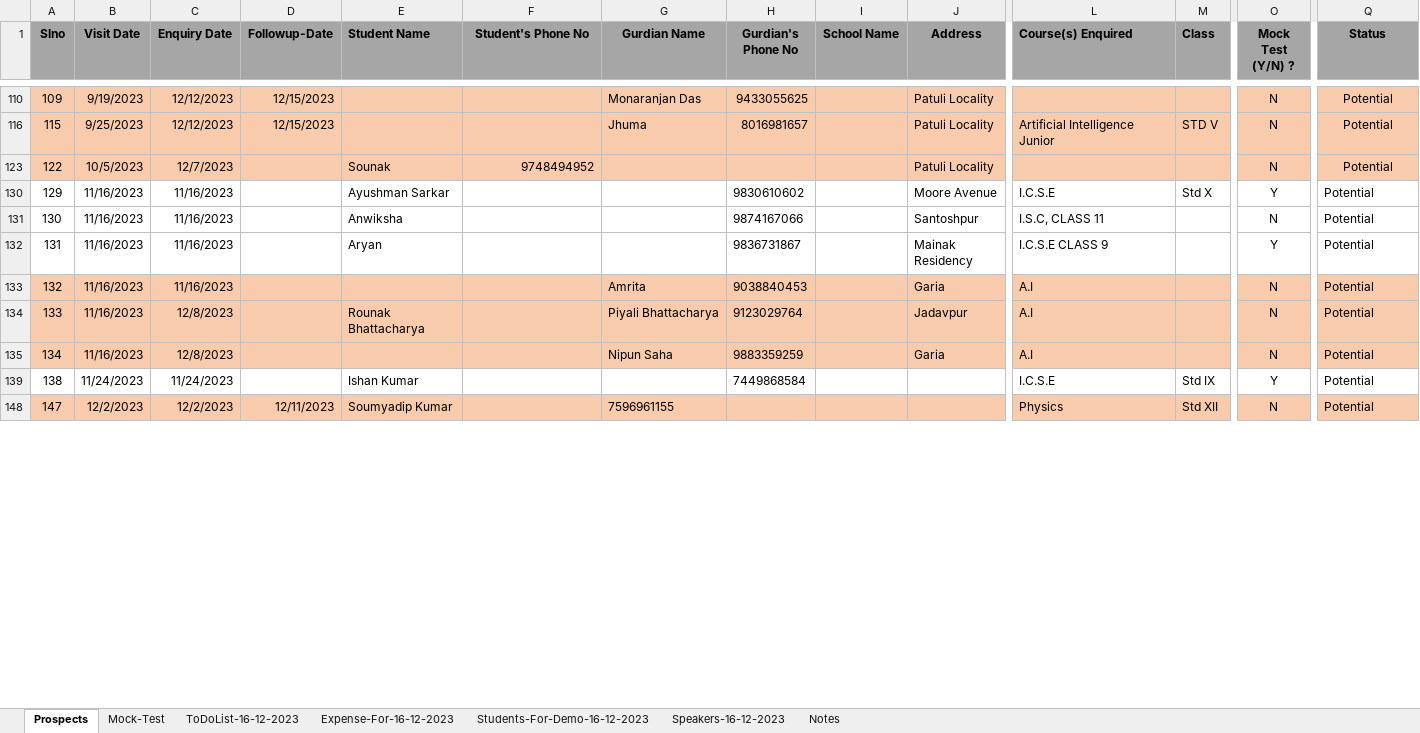
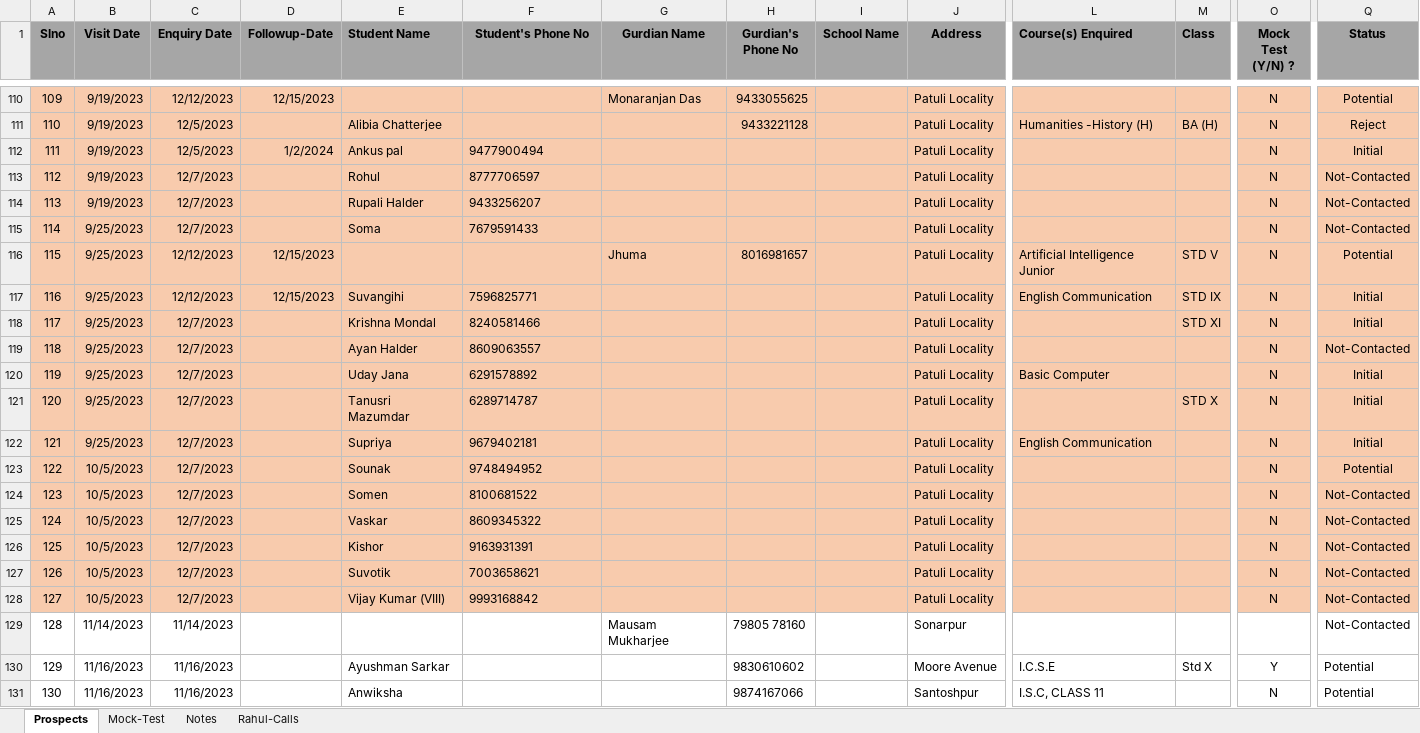
Before and after one commit to anodiamadm/Docs, an Excel workbook: Offline/BusinessManagement/CRM/Enquiry.xlsx, sheet Prospects, drawn as a sheet; only a part is shown, gaps mark what is left out; the shorter side is filled out with more unchanged rows; values as stored, in another font and other column widths than the file's, no borders; rows hold the shown columns only; the diff covers the shown part only; the diff names each change by its address in the sheet, - before the commit and + after, or states it on an @@ line.

Commit message:
Enquiry updated
Enquiry updated

```diff
--- a/Offline/BusinessManagement/CRM/Enquiry.xlsx (sheet Prospects)
+++ b/Offline/BusinessManagement/CRM/Enquiry.xlsx (sheet Prospects)
-sheet tab: ToDoList-16-12-2023
-sheet tab: Expense-For-16-12-2023
-sheet tab: Students-For-Demo-16-12-2023
-sheet tab: Speakers-16-12-2023
+sheet tab: Rahul-Calls
@@ row 111 unhidden: 110 | 9/19/2023 | 12/5/2023 |  | Alibia Chatterjee |  |  | 9433221128 |  | Patuli Locality | Humanities -History (H) | BA (H) | N | Reject @@
@@ row 112 unhidden: 111 | 9/19/2023 | 12/5/2023 | 1/2/2024 | Ankus pal | 9477900494 |  |  |  | Patuli Locality |  |  | N | Initial @@
@@ row 113 unhidden: 112 | 9/19/2023 | 12/7/2023 |  | Rohul | 8777706597 |  |  |  | Patuli Locality |  |  | N | Not-Contacted @@
@@ row 114 unhidden: 113 | 9/19/2023 | 12/7/2023 |  | Rupali Halder | 9433256207 |  |  |  | Patuli Locality |  |  | N | Not-Contacted @@
@@ row 115 unhidden: 114 | 9/25/2023 | 12/7/2023 |  | Soma | 7679591433 |  |  |  | Patuli Locality |  |  | N | Not-Contacted @@
@@ row 117 unhidden: 116 | 9/25/2023 | 12/12/2023 | 12/15/2023 | Suvangihi | 7596825771 |  |  |  | Patuli Locality | English Communication | STD IX | N | Initial @@
@@ row 118 unhidden: 117 | 9/25/2023 | 12/7/2023 |  | Krishna Mondal | 8240581466 |  |  |  | Patuli Locality |  | STD XI | N | Initial @@
@@ row 119 unhidden: 118 | 9/25/2023 | 12/7/2023 |  | Ayan Halder | 8609063557 |  |  |  | Patuli Locality |  |  | N | Not-Contacted @@
@@ row 120 unhidden: 119 | 9/25/2023 | 12/7/2023 |  | Uday Jana | 6291578892 |  |  |  | Patuli Locality | Basic Computer |  | N | Initial @@
@@ row 121 unhidden: 120 | 9/25/2023 | 12/7/2023 |  | Tanusri Mazumdar | 6289714787 |  |  |  | Patuli Locality |  | STD X | N | Initial @@
@@ row 122 unhidden: 121 | 9/25/2023 | 12/7/2023 |  | Supriya | 9679402181 |  |  |  | Patuli Locality | English Communication |  | N | Initial @@
-F123 alignment: right
+F123 alignment: left
@@ row 124 unhidden: 123 | 10/5/2023 | 12/7/2023 |  | Somen | 8100681522 |  |  |  | Patuli Locality |  |  | N | Not-Contacted @@
@@ row 125 unhidden: 124 | 10/5/2023 | 12/7/2023 |  | Vaskar | 8609345322 |  |  |  | Patuli Locality |  |  | N | Not-Contacted @@
@@ row 126 unhidden: 125 | 10/5/2023 | 12/7/2023 |  | Kishor | 9163931391 |  |  |  | Patuli Locality |  |  | N | Not-Contacted @@
@@ row 127 unhidden: 126 | 10/5/2023 | 12/7/2023 |  | Suvotik | 7003658621 |  |  |  | Patuli Locality |  |  | N | Not-Contacted @@
@@ row 128 unhidden: 127 | 10/5/2023 | 12/7/2023 |  | Vijay Kumar (VIII) | 9993168842 |  |  |  | Patuli Locality |  |  | N | Not-Contacted @@
@@ row 129 unhidden: 128 | 11/14/2023 | 11/14/2023 |  |  |  | Mausam Mukharjee | 79805 78160 |  | Sonarpur |  |  |  | Not-Contacted @@
```
Also changed, not shown: 1 added row, 126 hidden or unhidden rows and cell formats elsewhere in this sheet, sheet Notes, sheet Mock-Test, 1 other file.
